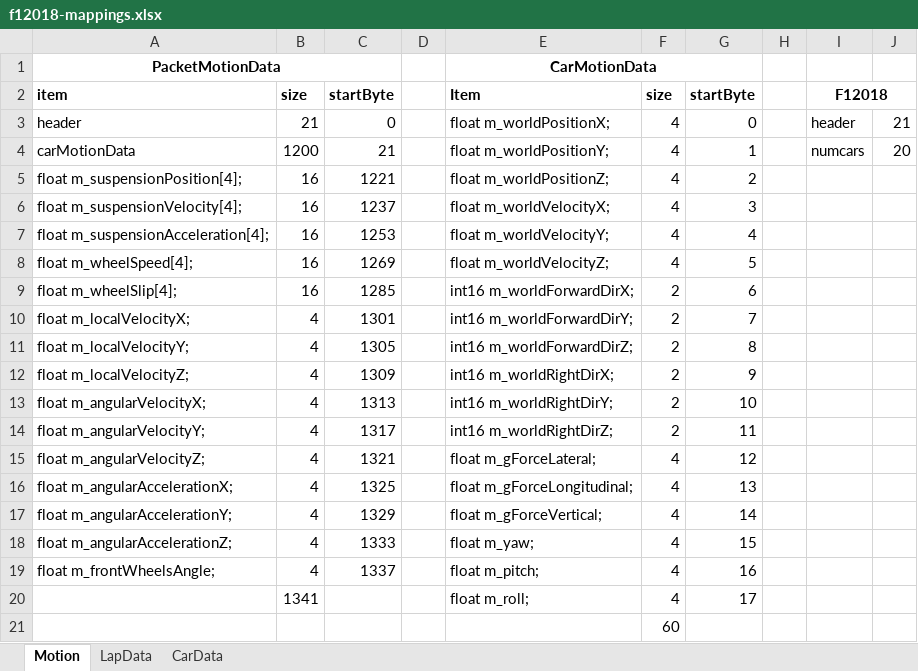
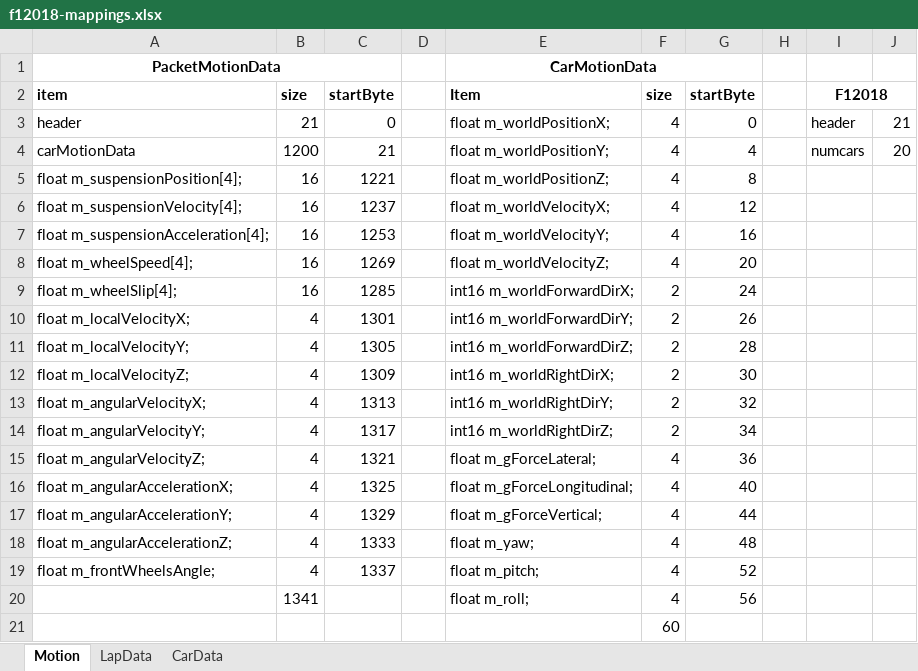
Before and after one commit to SoaScape/f1_wheel, an Excel workbook: telemetry/src/main/resources/f12018-mappings.xlsx, sheet Motion, drawn as a sheet; values as stored, in another font and other column widths than the file's, no borders; the diff names each change by its address in the sheet, - before the commit and + after, or states it on an @@ line.

Commit message:
Updated mappings

```diff
--- a/telemetry/src/main/resources/f12018-mappings.xlsx (sheet Motion)
+++ b/telemetry/src/main/resources/f12018-mappings.xlsx (sheet Motion)
-G4: 1
+G4: 4
-G5: 2
+G5: 8
-G6: 3
+G6: 12
-G7: 4
+G7: 16
-G8: 5
+G8: 20
-G9: 6
+G9: 24
-G10: 7
+G10: 26
-G11: 8
+G11: 28
-G12: 9
+G12: 30
-G13: 10
+G13: 32
-G14: 11
+G14: 34
-G15: 12
+G15: 36
-G16: 13
+G16: 40
-G17: 14
+G17: 44
-G18: 15
+G18: 48
-G19: 16
+G19: 52
-G20: 17
+G20: 56
```
